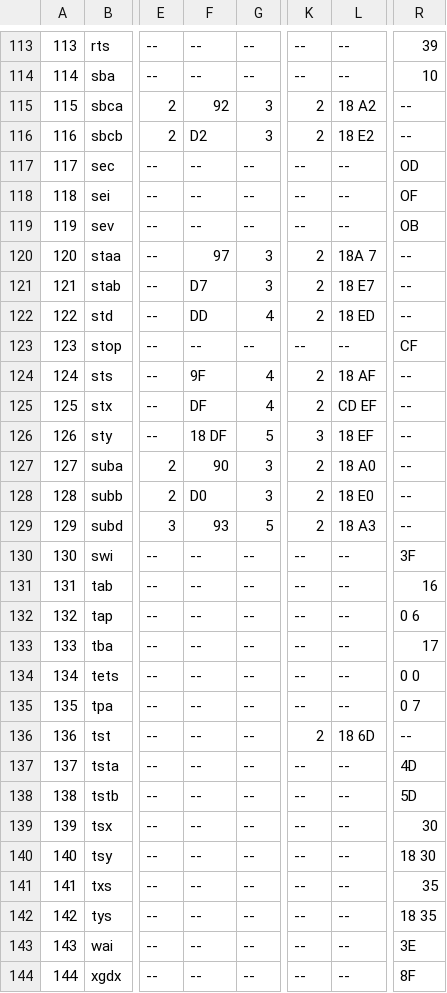
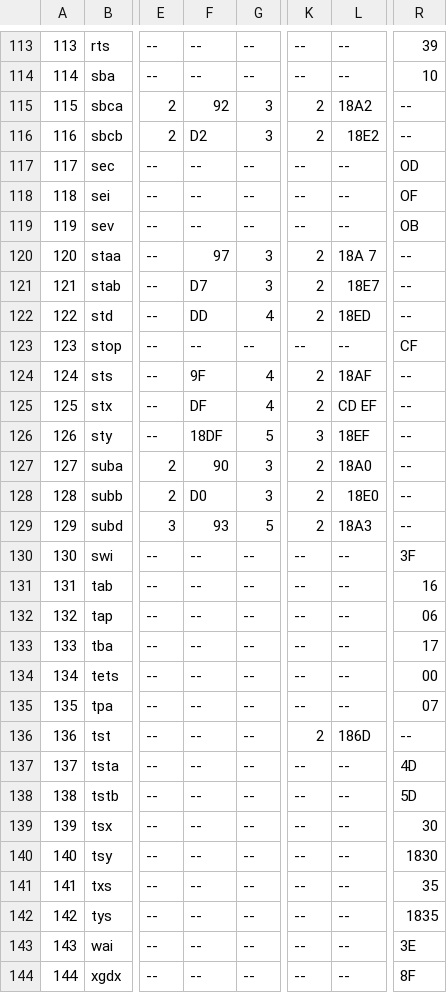
Before and after one commit to luisrxo/ProyectoVanessa, a CSV file: 68HC11.csv, drawn as a sheet; only a part is shown, gaps mark what is left out; the diff covers the shown part only; the diff names each change by its address in the sheet, - before the commit and + after, or states it on an @@ line.

```diff
--- a/68HC11.csv
+++ b/68HC11.csv
-L115: 18 A2
+L115: 18A2
-L116: 18 E2
+L116: 18E2
-L121: 18 E7
+L121: 18E7
-L122: 18 ED
+L122: 18ED
-L124: 18 AF
+L124: 18AF
-F126: 18 DF
+F126: 18DF
-L126: 18 EF
+L126: 18EF
-L127: 18 A0
+L127: 18A0
-L128: 18 E0
+L128: 18E0
-L129: 18 A3
+L129: 18A3
-R132: 0 6
+R132: 06
-R134: 0 0
+R134: 00
-R135: 0 7
+R135: 07
-L136: 18 6D
+L136: 186D
-R140: 18 30
+R140: 1830
-R142: 18 35
+R142: 1835
```
Also changed, not shown: 66 edited cells elsewhere in this file, 4 other files.
